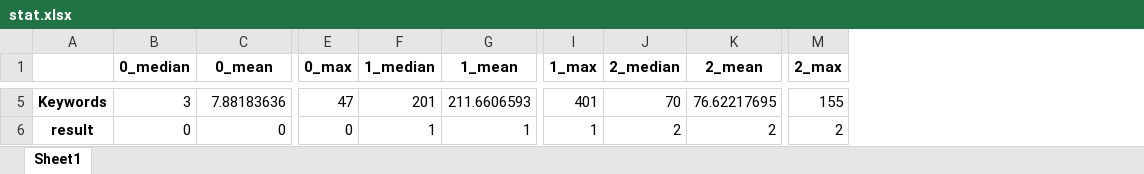
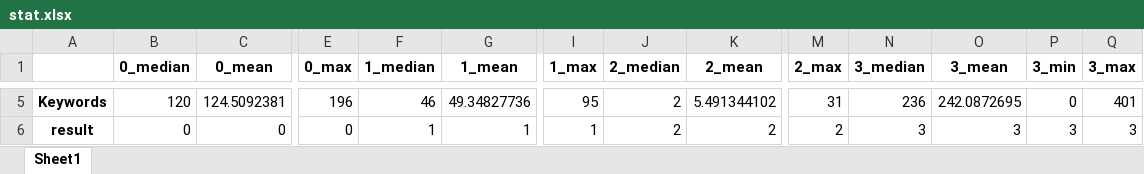
Before and after one commit to yuriybondarev/spb_map, an Excel workbook: stat.xlsx, sheet Sheet1, drawn as a sheet; only a part is shown, gaps mark what is left out; values as stored, in another font and other column widths than the file's, no borders; the diff covers the shown part only; the diff names each change by its address in the sheet, - before the commit and + after, or states it on an @@ line.

```diff
--- a/stat.xlsx (sheet Sheet1)
+++ b/stat.xlsx (sheet Sheet1)
+column N (3_median), rows 5-6: 236 | 3
+column O (3_mean), rows 5-6: 242.0872695 | 3
+column P (3_min), rows 5-6: 0 | 3
+column Q (3_max), rows 5-6: 401 | 3
-B5 (0_median): 3
+B5 (0_median): 120
-C5 (0_mean): 7.88183636
+C5 (0_mean): 124.5092381
-E5 (0_max): 47
+E5 (0_max): 196
-F5 (1_median): 201
+F5 (1_median): 46
-G5 (1_mean): 211.6606593
+G5 (1_mean): 49.34827736
-I5 (1_max): 401
+I5 (1_max): 95
-J5 (2_median): 70
+J5 (2_median): 2
-K5 (2_mean): 76.62217695
+K5 (2_mean): 5.491344102
-M5 (2_max): 155
+M5 (2_max): 31
```
Also changed, not shown: 30 edited cells elsewhere in this sheet, 5 other files.
